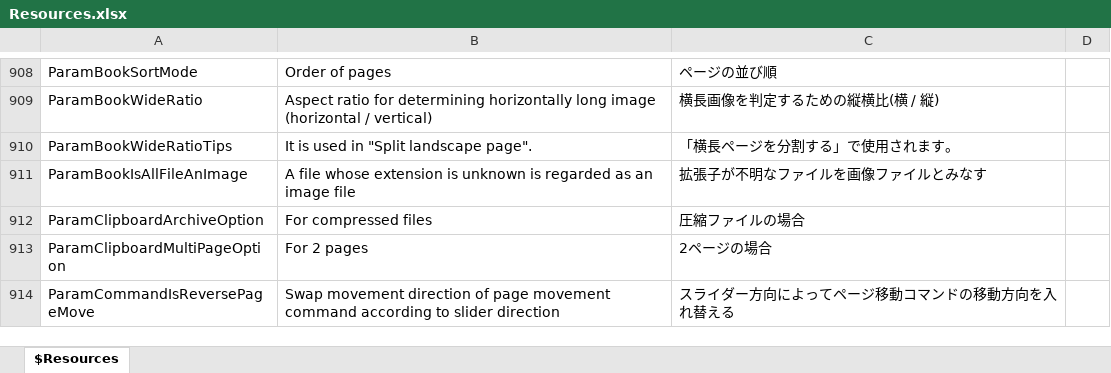
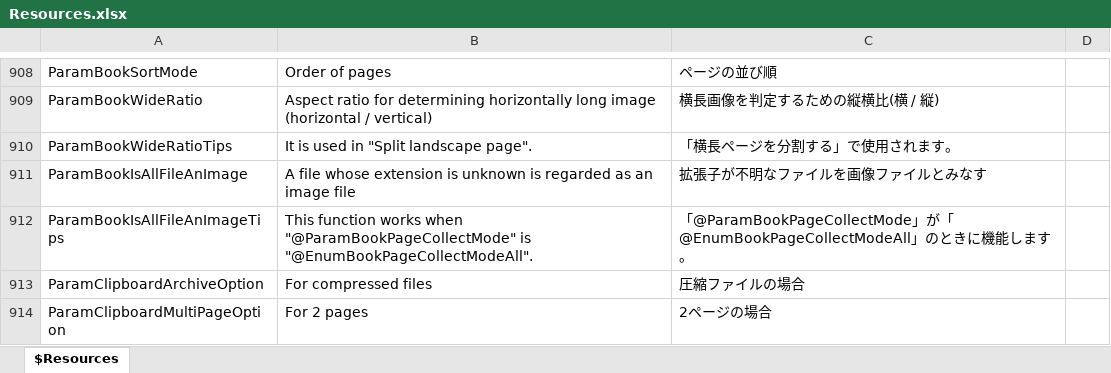
Before and after one commit to karma-sun/neeview, an Excel workbook: Language/Resources.xlsx, sheet $Resources, drawn as a sheet; only a part is shown, gaps mark what is left out; the shorter side is filled out with more unchanged rows; values as stored, in another font and other column widths than the file's, no borders; the diff names each change by its address in the sheet, - before the commit and + after, or states it on an @@ line.

```diff
--- a/Language/Resources.xlsx (sheet $Resources)
+++ b/Language/Resources.xlsx (sheet $Resources)
+row 912: ParamBookIsAllFileAnImageTips | This function works when "@ParamBookPageCollectMode" is "@EnumBookPageCollectModeAll". | 「@ParamBookPageCollectMode」が「@EnumBookPageCollectModeAll」のときに機能します。
```
Also changed, not shown: 6 other files.
